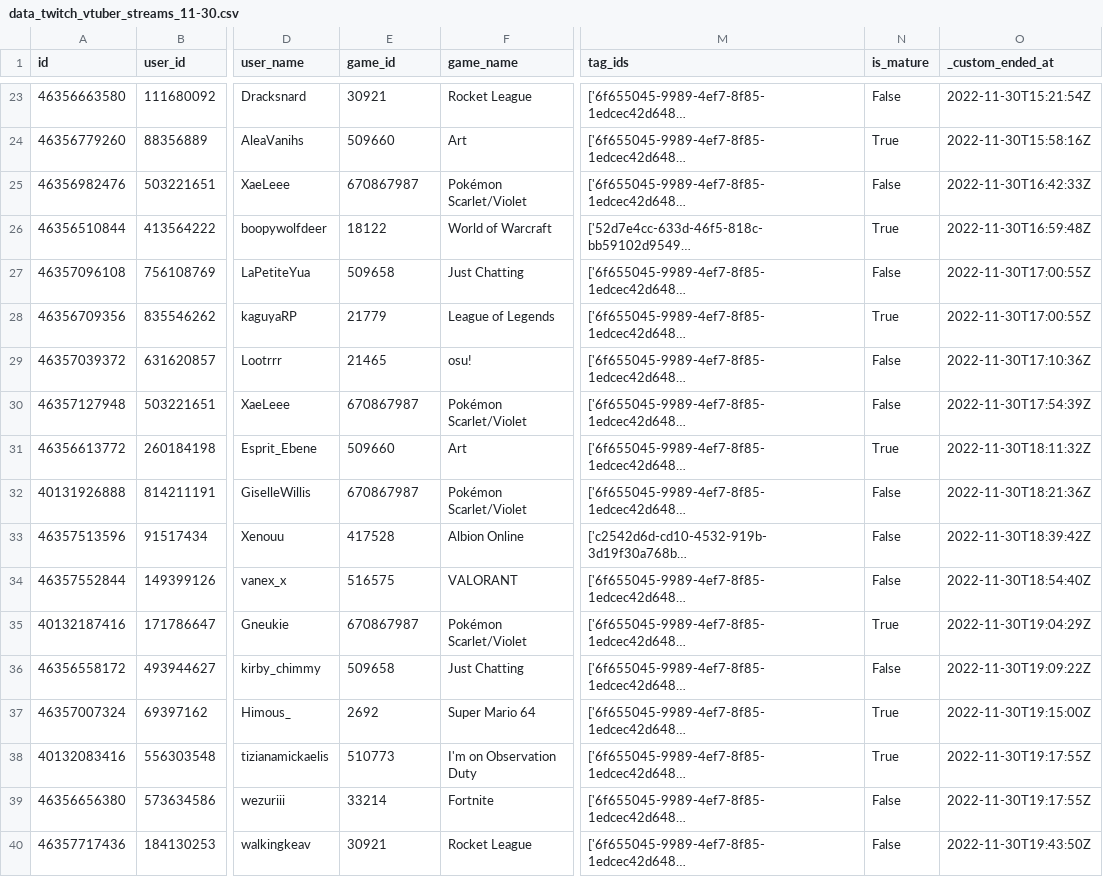
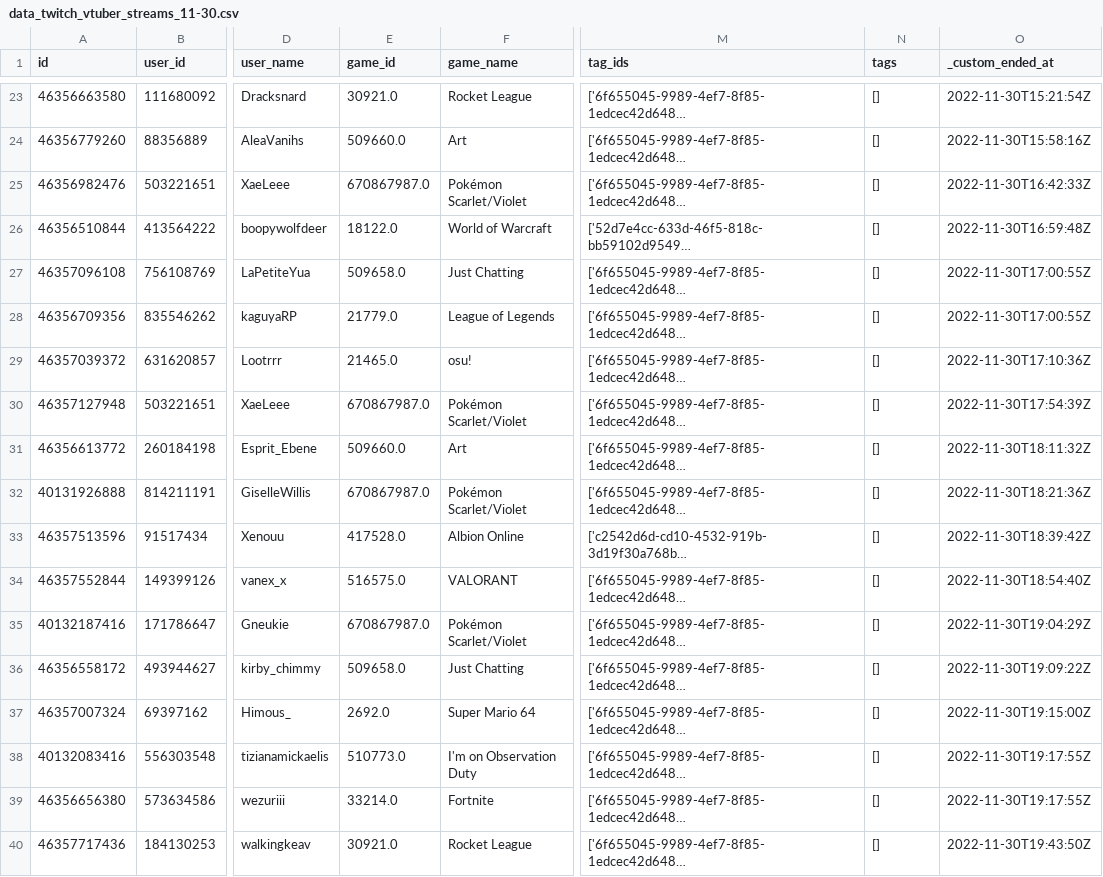
Before and after one commit to antNLocks/VTuber_2k22-2k23, a CSV file: TwitchStreamBot/sync/data_twitch_vtuber_streams_11-30.csv, drawn as a sheet; only a part is shown, gaps mark what is left out; long unchanged cells end in …; the diff covers the shown part only; the diff names each change by its address in the sheet, - before the commit and + after, or states it on an @@ line.

```diff
--- a/TwitchStreamBot/sync/data_twitch_vtuber_streams_11-30.csv
+++ b/TwitchStreamBot/sync/data_twitch_vtuber_streams_11-30.csv
-N1: is_mature
+N1: tags
-E23 (game_id): 30921
+E23 (game_id): 30921.0
-N23 (tags): False
+N23 (tags): []
-E24 (game_id): 509660
+E24 (game_id): 509660.0
-N24 (tags): True
+N24 (tags): []
-E25 (game_id): 670867987
+E25 (game_id): 670867987.0
-N25 (tags): False
+N25 (tags): []
-E26 (game_id): 18122
+E26 (game_id): 18122.0
-N26 (tags): True
+N26 (tags): []
-E27 (game_id): 509658
+E27 (game_id): 509658.0
-N27 (tags): False
+N27 (tags): []
-E28 (game_id): 21779
+E28 (game_id): 21779.0
-N28 (tags): True
+N28 (tags): []
-E29 (game_id): 21465
+E29 (game_id): 21465.0
-N29:N30 (tags): False
+N29:N30 (tags): []
-E30 (game_id): 670867987
+E30 (game_id): 670867987.0
-E31 (game_id): 509660
+E31 (game_id): 509660.0
-N31 (tags): True
+N31 (tags): []
-E32 (game_id): 670867987
+E32 (game_id): 670867987.0
-N32:N34 (tags): False
+N32:N34 (tags): []
-E33 (game_id): 417528
+E33 (game_id): 417528.0
-E34 (game_id): 516575
+E34 (game_id): 516575.0
-E35 (game_id): 670867987
+E35 (game_id): 670867987.0
-N35 (tags): True
+N35 (tags): []
-E36 (game_id): 509658
+E36 (game_id): 509658.0
-N36 (tags): False
+N36 (tags): []
-E37 (game_id): 2692
+E37 (game_id): 2692.0
-N37:N38 (tags): True
+N37:N38 (tags): []
-E38 (game_id): 510773
+E38 (game_id): 510773.0
-E39 (game_id): 33214
+E39 (game_id): 33214.0
-N39:N40 (tags): False
+N39:N40 (tags): []
-E40 (game_id): 30921
+E40 (game_id): 30921.0
```
Also changed, not shown: 81 edited cells elsewhere in this file, TwitchStreamBot/sync/data_twitch_vtuber_streams_11-20.csv, TwitchStreamBot/sync/data_twitch_vtuber_streams_11-25.csv, 46 other files.
